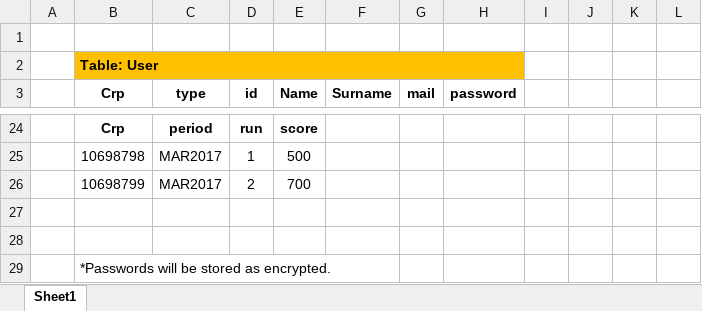
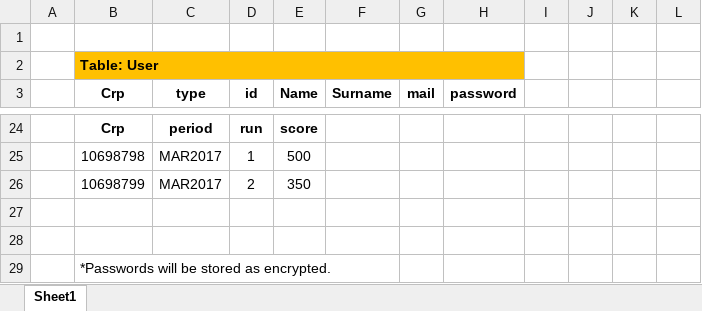
Before and after one commit to imesut/nobetle, an Excel workbook: project management/nobetle_db.xlsx, sheet Sheet1, drawn as a sheet; only a part is shown, gaps mark what is left out; values as stored, in another font and other column widths than the file's, no borders; the diff names each change by its address in the sheet, - before the commit and + after, or states it on an @@ line.

```diff
--- a/project management/nobetle_db.xlsx (sheet Sheet1)
+++ b/project management/nobetle_db.xlsx (sheet Sheet1)
-E26 (Name): 700
+E26 (Name): 350
```
Also changed, not shown: 16 other files.
